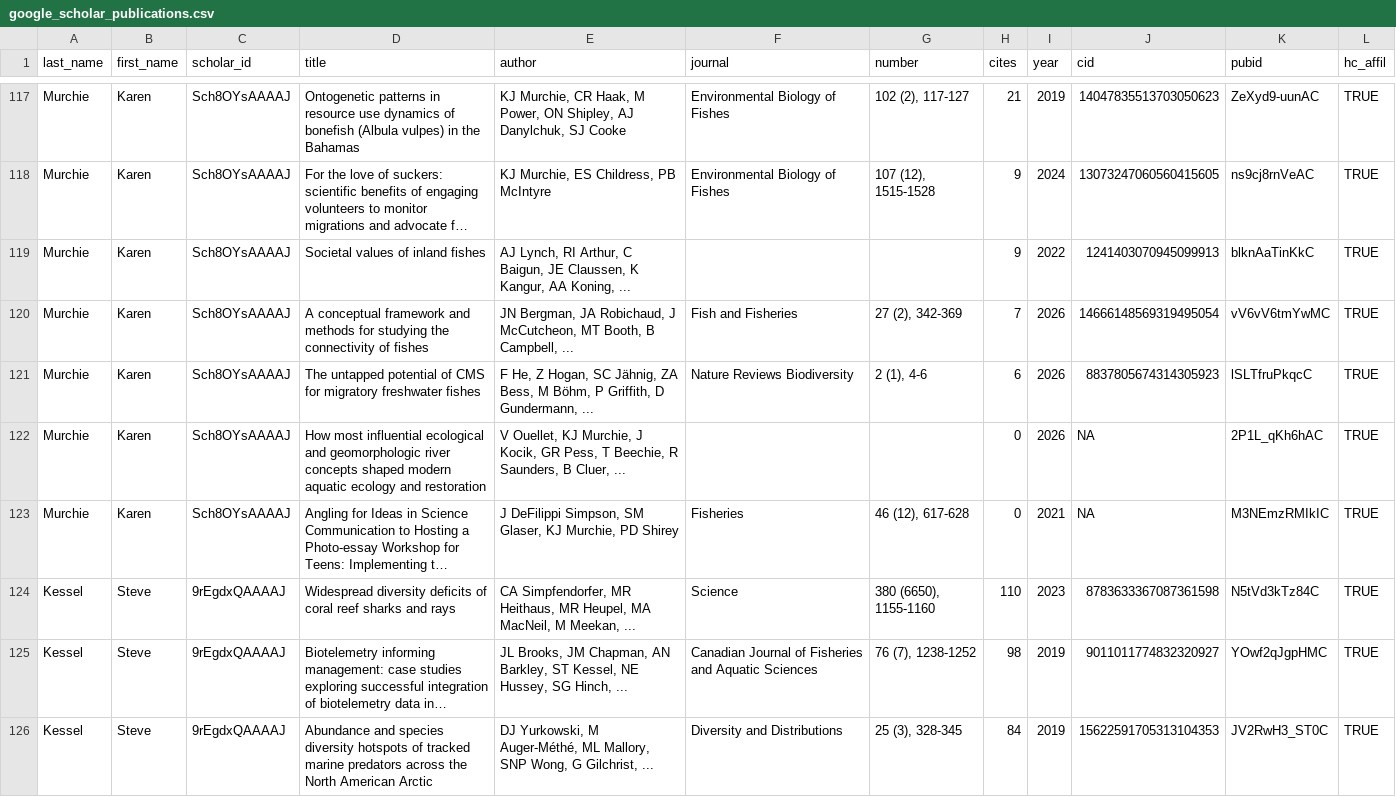
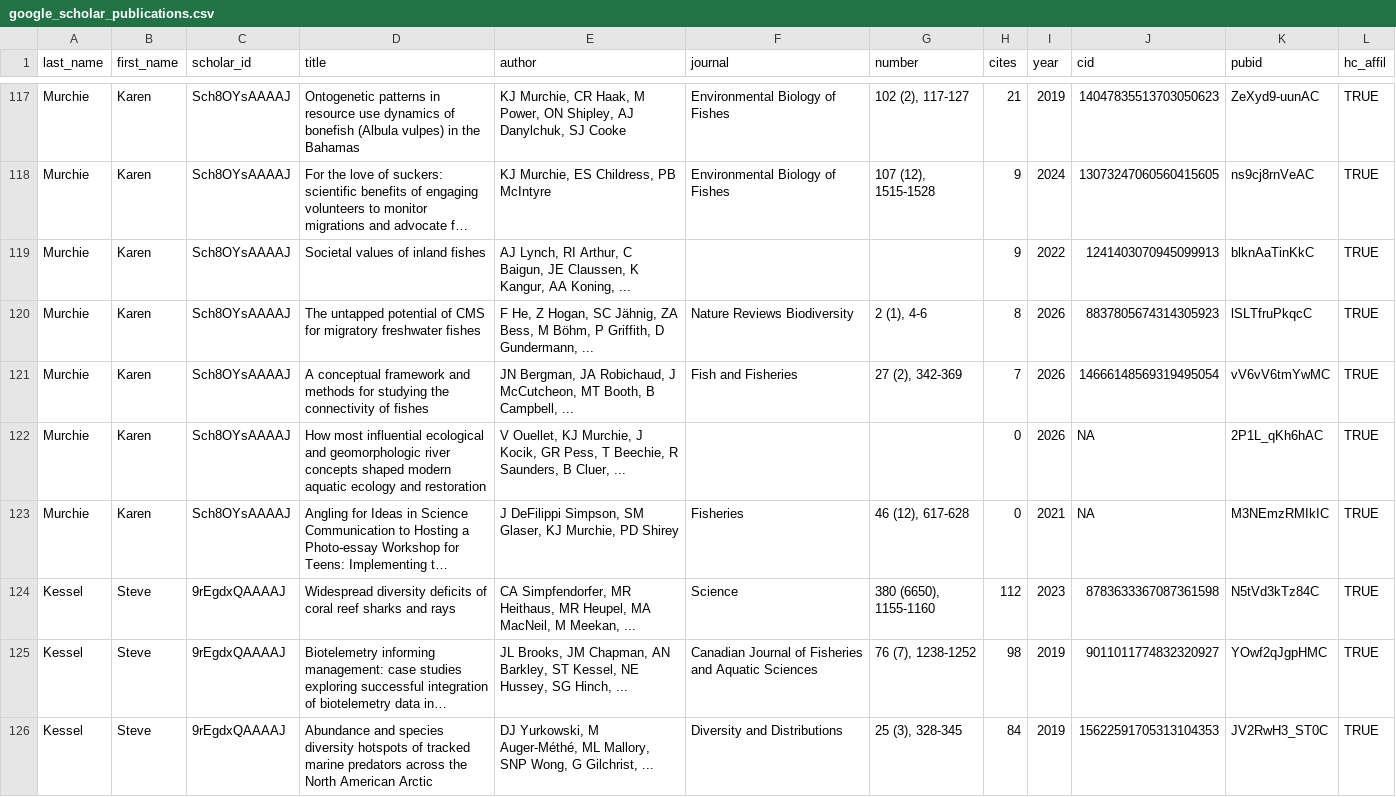
Before and after one commit to jrcunning/research_metrics, a CSV file: output/google_scholar_publications.csv, drawn as a sheet; only a part is shown, gaps mark what is left out; long unchanged cells end in …; removed rows and columns are numbered as before the commit, all else as after; the diff covers the shown part only; the diff names each change by its address in the sheet, - before the commit and + after, or states it on an @@ line.

```diff
--- a/output/google_scholar_publications.csv
+++ b/output/google_scholar_publications.csv
+row 120: Murchie | Karen | Sch8OYsAAAAJ | The untapped potential of CMS for migratory freshwater fishes | F He, Z Hogan, SC Jähnig, ZA Bess, M Böhm, P Griffith, D Gundermann, ... | Nature Reviews Biodiversity | 2 (1), 4-6 | 8 | 2026 | 8837805674314305923 | lSLTfruPkqcC | TRUE
-row 121: Murchie | Karen | Sch8OYsAAAAJ | The untapped potential of CMS for migratory freshwater fishes | F He, Z Hogan, SC Jähnig, ZA Bess, M Böhm, P Griffith, D Gundermann, ... | Nature Reviews Biodiversity | 2 (1), 4-6 | 6 | 2026 | 8837805674314305923 | lSLTfruPkqcC | TRUE
-H124 (cites): 110
+H124 (cites): 112
```
Also changed, not shown: 3 added rows, 3 removed rows and 19 edited cells elsewhere in this file, output/publication_doi_details.csv, 2 other files.
